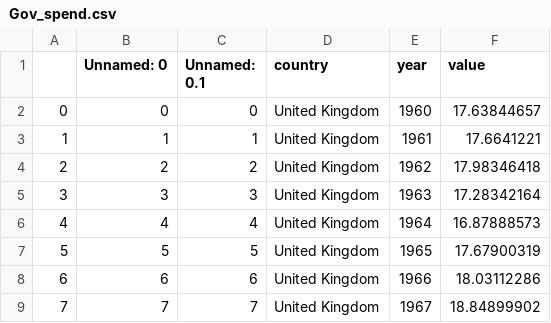
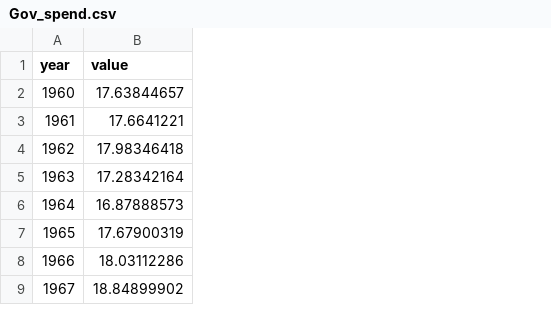
Before and after one commit to ohdata1/ohdata1.github.io, a CSV file: Gov_spend.csv, drawn as a sheet; only a part is shown; the diff names each change by its address in the sheet, - before the commit and + after, or states it on an @@ line.

Commit message:
Add files via upload

```diff
--- a/Gov_spend.csv
+++ b/Gov_spend.csv
-column A, rows 2-9: 0 | 1 | 2 | 3 | 4 | 5 | 6 | 7
-column B (Unnamed: 0), rows 2-9: 0 | 1 | 2 | 3 | 4 | 5 | 6 | 7
-column C (Unnamed: 0.1), rows 2-9: 0 | 1 | 2 | 3 | 4 | 5 | 6 | 7
-column D (country), rows 2-9: all United Kingdom
```
